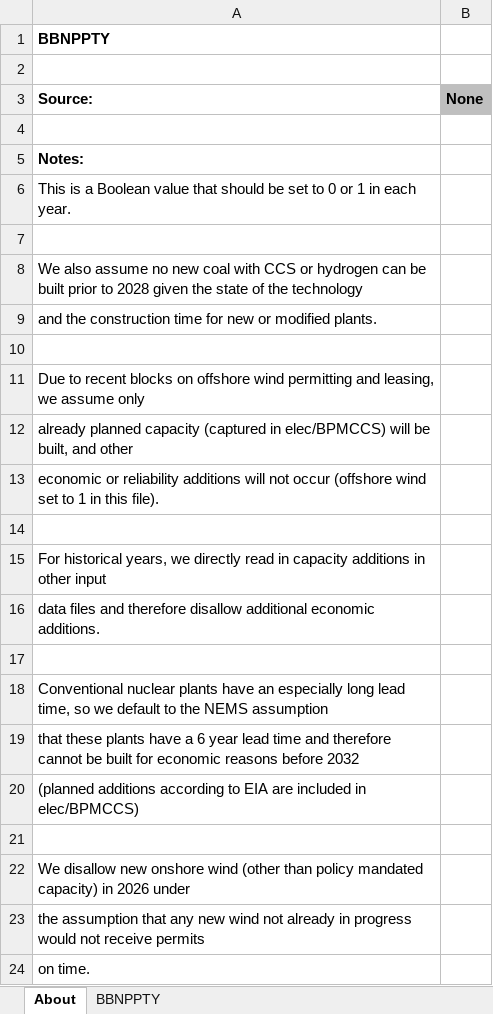
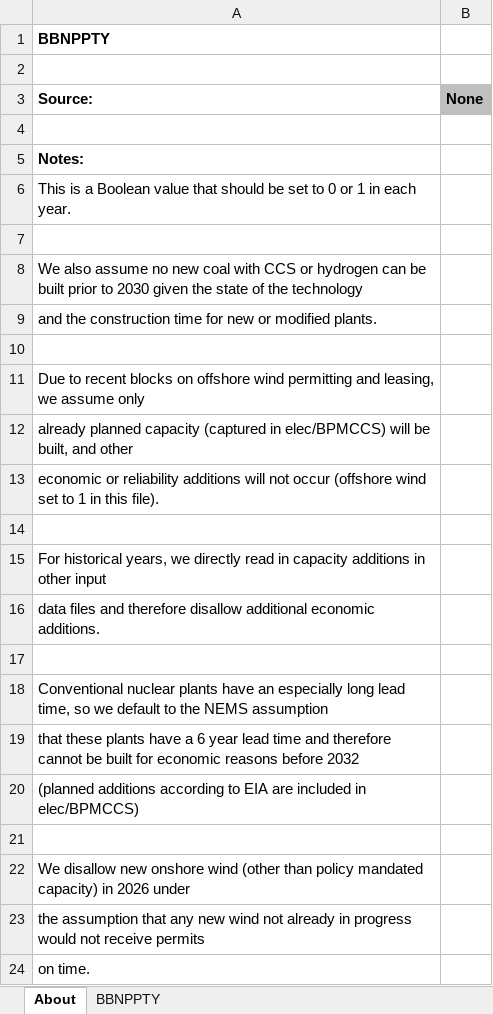
Before and after one commit to EnergyInnovation/eps-us, an Excel workbook: InputData/elec/BBNPPTY/BAU Ban New Power Plants This Year.xlsx, sheet About, drawn as a sheet; values as stored, in another font and other column widths than the file's, no borders; the diff names each change by its address in the sheet, - before the commit and + after, or states it on an @@ line.

```diff
--- a/InputData/elec/BBNPPTY/BAU Ban New Power Plants This Year.xlsx (sheet About)
+++ b/InputData/elec/BBNPPTY/BAU Ban New Power Plants This Year.xlsx (sheet About)
-A8 (Source:): …prior to 2028 given the…
+A8 (Source:): …prior to 2030 given the…
```
Also changed, not shown: sheet BBNPPTY, InputData/elec/BBPPRTY/BAU Ban Power Plant Retrofits This Year.xlsx, 2 other files.
